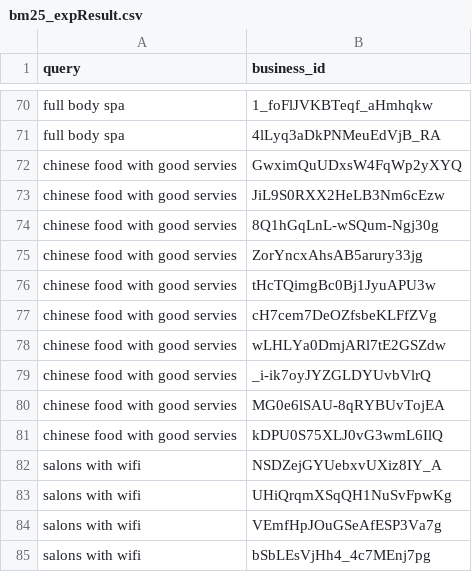
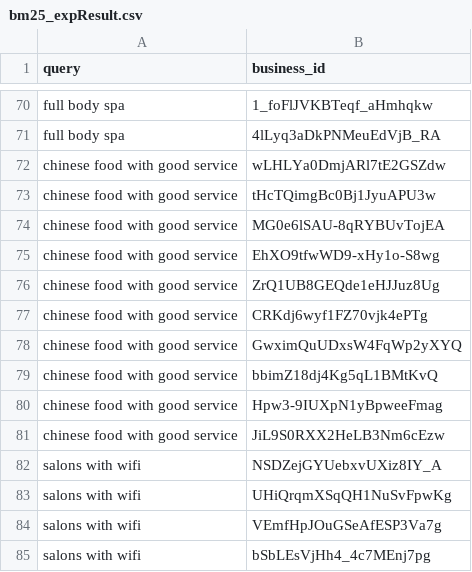
Before and after one commit to SamWqc/search-engine-Yelp, a CSV file: bm25_expResult.csv, drawn as a sheet; only a part is shown, gaps mark what is left out.

Commit message:
experiment_result

```diff
--- a/bm25_expResult.csv
+++ b/bm25_expResult.csv
@@ -71,12 +71,12 @@ full body spa,1_foFlJVKBTeqf_aHmhqkw
 full body spa,4lLyq3aDkPNMeuEdVjB_RA
-chinese food with good servies,GwximQuUDxsW4FqWp2yXYQ
-chinese food with good servies,JiL9S0RXX2HeLB3Nm6cEzw
-chinese food with good servies,8Q1hGqLnL-wSQum-Ngj30g
-chinese food with good servies,ZorYncxAhsAB5arury33jg
-chinese food with good servies,tHcTQimgBc0Bj1JyuAPU3w
-chinese food with good servies,cH7cem7DeOZfsbeKLFfZVg
-chinese food with good servies,wLHLYa0DmjARl7tE2GSZdw
-chinese food with good servies,_i-ik7oyJYZGLDYUvbVlrQ
-chinese food with good servies,MG0e6lSAU-8qRYBUvTojEA
-chinese food with good servies,kDPU0S75XLJ0vG3wmL6IlQ
+chinese food with good service,wLHLYa0DmjARl7tE2GSZdw
+chinese food with good service,tHcTQimgBc0Bj1JyuAPU3w
+chinese food with good service,MG0e6lSAU-8qRYBUvTojEA
+chinese food with good service,EhXO9tfwWD9-xHy1o-S8wg
+chinese food with good service,ZrQ1UB8GEQde1eHJJuz8Ug
+chinese food with good service,CRKdj6wyf1FZ70vjk4ePTg
+chinese food with good service,GwximQuUDxsW4FqWp2yXYQ
+chinese food with good service,bbimZ18dj4Kg5qL1BMtKvQ
+chinese food with good service,Hpw3-9IUXpN1yBpweeFmag
+chinese food with good service,JiL9S0RXX2HeLB3Nm6cEzw
 salons with wifi,NSDZejGYUebxvUXiz8IY_A
```
Also changed, not shown: tfidf_expResult.csv, 1 other file.
